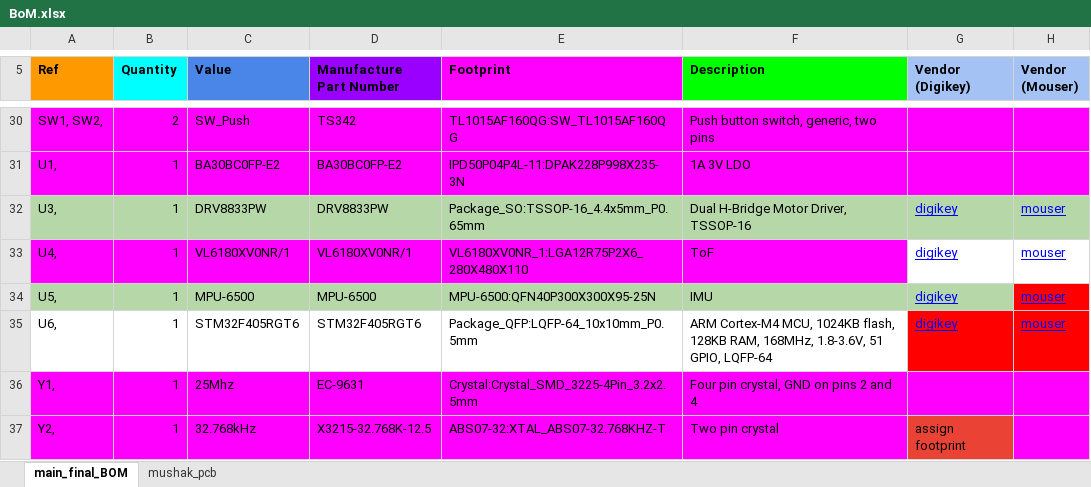
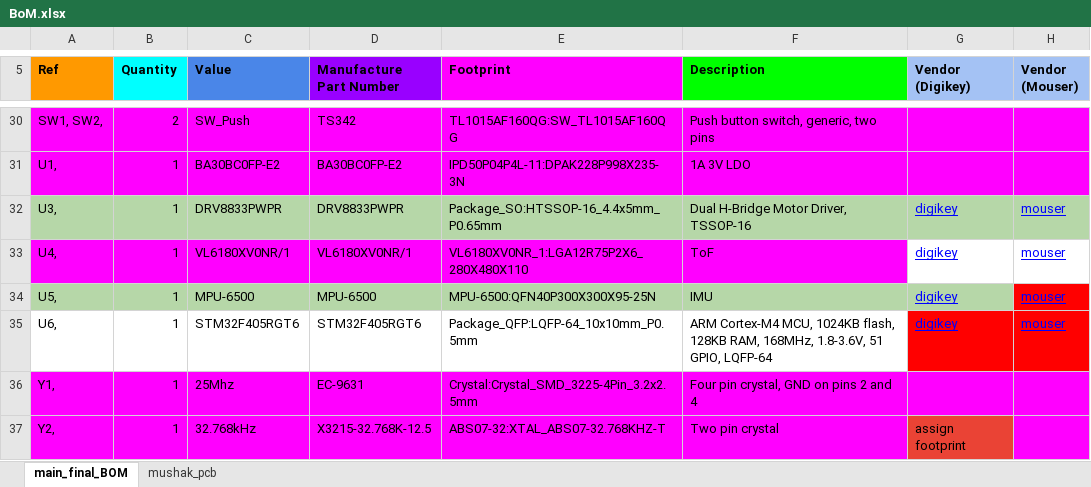
Before and after one commit to gautam-dev-maker/mushak, an Excel workbook: pcb_design/BoM.xlsx, sheet main_final_BOM, drawn as a sheet; only a part is shown, gaps mark what is left out; values as stored, in another font and other column widths than the file's, no borders; charts and pictures not drawn; the diff names each change by its address in the sheet, - before the commit and + after, or states it on an @@ line.

Commit message:
Updated PCB with HTSSOP16 package for DRV8833

```diff
--- a/pcb_design/BoM.xlsx (sheet main_final_BOM)
+++ b/pcb_design/BoM.xlsx (sheet main_final_BOM)
-C32 (Value): DRV8833PW
+C32 (Value): DRV8833PWPR
-D32 (Manufacture Part Number): DRV8833PW
+D32 (Manufacture Part Number): DRV8833PWPR
-E32 (Footprint): Package_SO:TSSOP-16_4.4x5mm_P0.65mm
+E32 (Footprint): Package_SO:HTSSOP-16_4.4x5mm_P0.65mm
```
Also changed, not shown: 28 other files.
